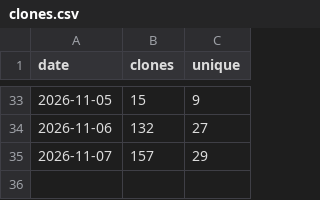
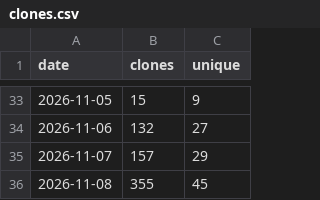
Before and after one commit to MohammedEl-sayedAhmed/sedjem, a CSV file: clones.csv, drawn as a sheet; only a part is shown, gaps mark what is left out; the diff names each change by its address in the sheet, - before the commit and + after, or states it on an @@ line.

```diff
--- a/clones.csv
+++ b/clones.csv
+row 36: 2026-11-08 | 355 | 45
```
Also changed, not shown: downloads.csv, referrers.csv, 8 other files.
